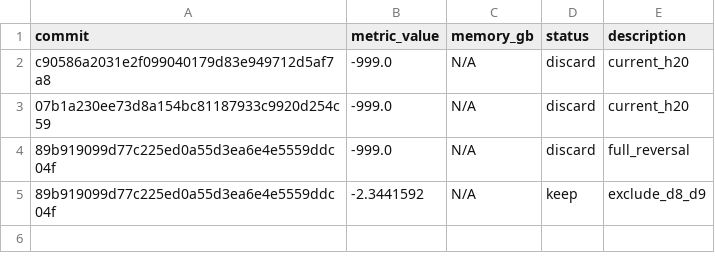
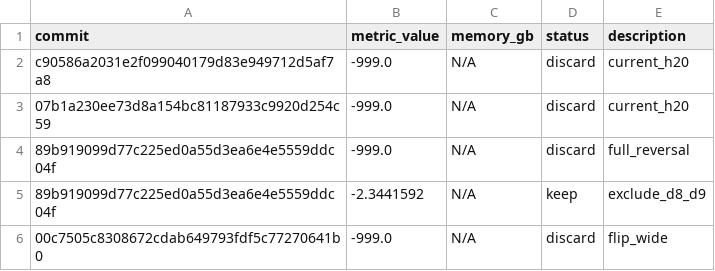
Before and after one commit to univic/caifubao, a TSV file: autoresearch/results.tsv, drawn as a sheet; the diff names each change by its address in the sheet, - before the commit and + after, or states it on an @@ line.

Commit message:
research: sync autoresearch state + manual-experiment ledger (codex #5)
Reconciles the research record with the manual experiments (#174-#186) that
ran outside the official autoresearch runner:

- ledger.jsonl / results.tsv / results.jsonl: append the official-profile
  flip_wide run (validation IR +0.385 POSITIVE; discarded only by decay 0.605
  because train 2024 was stronger at +0.975 - not a negative-IR rejection).
- state.yaml: current_stage -> candidate_research_manual with a reconciliation
  note explaining the two protocols (official single-year window vs extended
  2019-2023 walk-forward) and why best_ref stays null.
- manual-experiments-ledger.md (new): the authoritative record of every manual
  experiment with its protocol/window, results, decision, and doc link; guards
  against misreading 'official single-year decay gate' as 'extended
  walk-forward also rejects' (it does not - flip_wide is positive everywhere,
  decay 0.00 under the extended protocol).

```diff
--- a/autoresearch/results.tsv
+++ b/autoresearch/results.tsv
+row 6: 00c7505c8308672cdab649793fdf5c77270641b0 | -999.0 | N/A | discard | flip_wide
```
Also changed, not shown: 4 other files.
